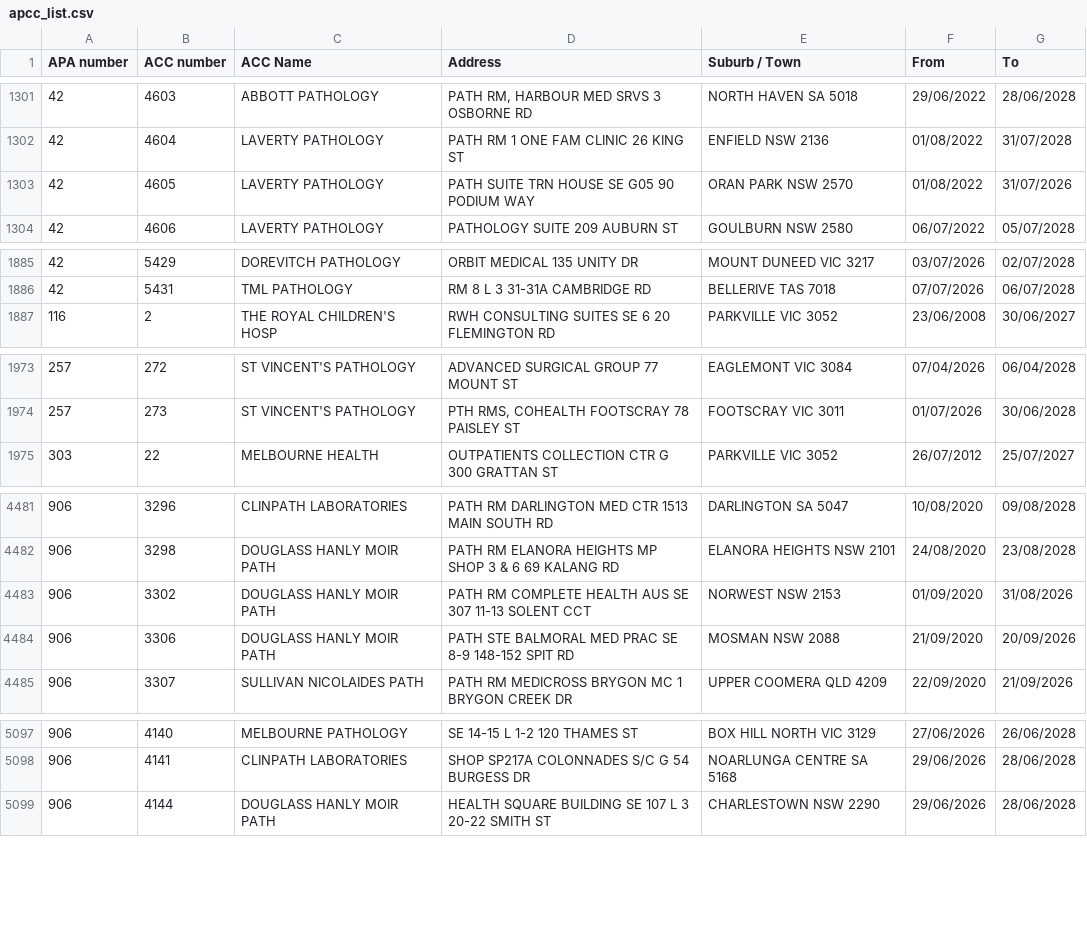
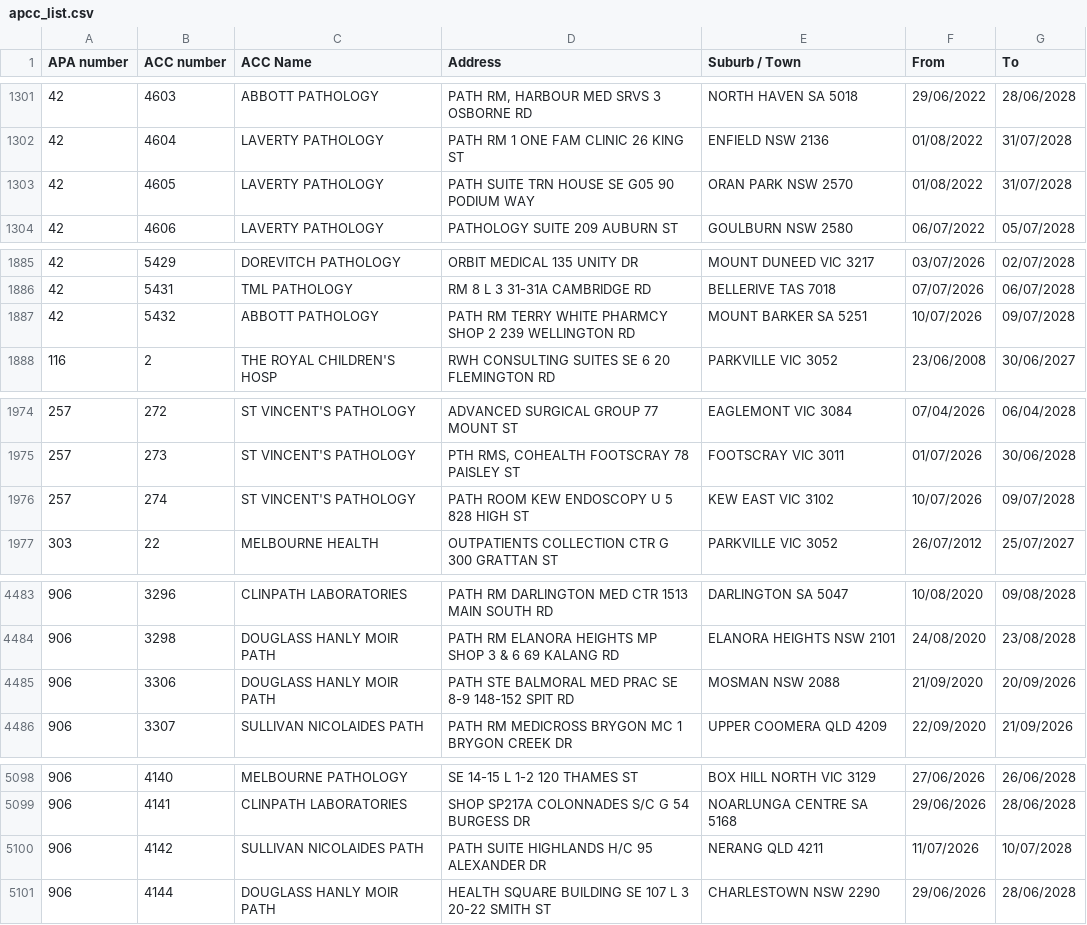
Before and after one commit to nwbort/apcc, a CSV file: apcc_list.csv, drawn as a sheet; only a part is shown, gaps mark what is left out; the diff covers the shown part only.

```diff
--- a/apcc_list.csv
+++ b/apcc_list.csv
@@ -1302,3 +1302,3 @@ APA number,ACC number,ACC Name,Address,Suburb / Town,From,To
 42,4604,LAVERTY PATHOLOGY,PATH RM 1 ONE FAM CLINIC 26 KING ST,ENFIELD NSW 2136,01/08/2022,31/07/2028
-42,4605,LAVERTY PATHOLOGY,PATH SUITE TRN HOUSE SE G05 90 PODIUM WAY,ORAN PARK NSW 2570,01/08/2022,31/07/2026
+42,4605,LAVERTY PATHOLOGY,PATH SUITE TRN HOUSE SE G05 90 PODIUM WAY,ORAN PARK NSW 2570,01/08/2022,31/07/2028
 42,4606,LAVERTY PATHOLOGY,PATHOLOGY SUITE 209 AUBURN ST,GOULBURN NSW 2580,06/07/2022,05/07/2028
@@ -1886,2 +1886,3 @@ APA number,ACC number,ACC Name,Address,Suburb / Town,From,To
 42,5431,TML PATHOLOGY,RM 8 L 3 31-31A CAMBRIDGE RD,BELLERIVE TAS 7018,07/07/2026,06/07/2028
+42,5432,ABBOTT PATHOLOGY,PATH RM TERRY WHITE PHARMCY SHOP 2 239 WELLINGTON RD,MOUNT BARKER SA 5251,10/07/2026,09/07/2028
 116,2,THE ROYAL CHILDREN'S HOSP,RWH CONSULTING SUITES SE 6 20 FLEMINGTON RD,PARKVILLE VIC 3052,23/06/2008,30/06/2027
@@ -1974,2 +1975,3 @@ APA number,ACC number,ACC Name,Address,Suburb / Town,From,To
 257,273,ST VINCENT'S PATHOLOGY,"PTH RMS, COHEALTH FOOTSCRAY 78 PAISLEY ST",FOOTSCRAY VIC 3011,01/07/2026,30/06/2028
+257,274,ST VINCENT'S PATHOLOGY,PATH ROOM KEW ENDOSCOPY U 5 828 HIGH ST,KEW EAST VIC 3102,10/07/2026,09/07/2028
 303,22,MELBOURNE HEALTH,OUTPATIENTS COLLECTION CTR G 300 GRATTAN ST,PARKVILLE VIC 3052,26/07/2012,25/07/2027
@@ -4482,3 +4484,2 @@ APA number,ACC number,ACC Name,Address,Suburb / Town,From,To
 906,3298,DOUGLASS HANLY MOIR PATH,PATH RM ELANORA HEIGHTS MP SHOP 3 & 6 69 KALANG RD,ELANORA HEIGHTS NSW 2101,24/08/2020,23/08/2028
-906,3302,DOUGLASS HANLY MOIR PATH,PATH RM COMPLETE HEALTH AUS SE 307 11-13 SOLENT CCT,NORWEST NSW 2153,01/09/2020,31/08/2026
 906,3306,DOUGLASS HANLY MOIR PATH,PATH STE BALMORAL MED PRAC SE 8-9 148-152 SPIT RD,MOSMAN NSW 2088,21/09/2020,20/09/2026
@@ -5098,2 +5099,3 @@ APA number,ACC number,ACC Name,Address,Suburb / Town,From,To
 906,4141,CLINPATH LABORATORIES,SHOP SP217A COLONNADES S/C G 54 BURGESS DR,NOARLUNGA CENTRE SA 5168,29/06/2026,28/06/2028
+906,4142,SULLIVAN NICOLAIDES PATH,PATH SUITE HIGHLANDS H/C 95 ALEXANDER DR,NERANG QLD 4211,11/07/2026,10/07/2028
 906,4144,DOUGLASS HANLY MOIR PATH,HEALTH SQUARE BUILDING SE 107 L 3 20-22 SMITH ST,CHARLESTOWN NSW 2290,29/06/2026,28/06/2028
```
Also changed, not shown: 1 edited cell elsewhere in this file.
